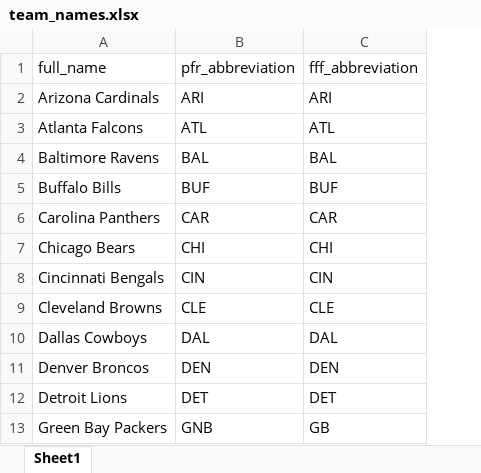
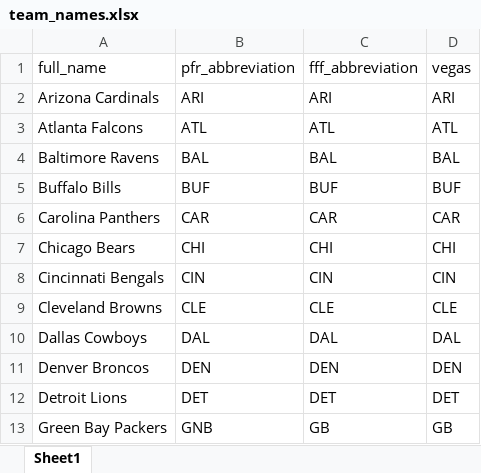
Before and after one commit to MattWittbrodt/ff_app, an Excel workbook: data/team_names.xlsx, sheet Sheet1, drawn as a sheet; only a part is shown; values as stored, in another font and other column widths than the file's, no borders; the diff names each change by its address in the sheet, - before the commit and + after, or states it on an @@ line.

Commit message:
updated data

```diff
--- a/data/team_names.xlsx (sheet Sheet1)
+++ b/data/team_names.xlsx (sheet Sheet1)
+column D (vegas), rows 2-13: ARI | ATL | BAL | BUF | CAR | CHI | CIN | CLE | DAL | DEN | DET | GB
```
Also changed, not shown: 1 other file.
